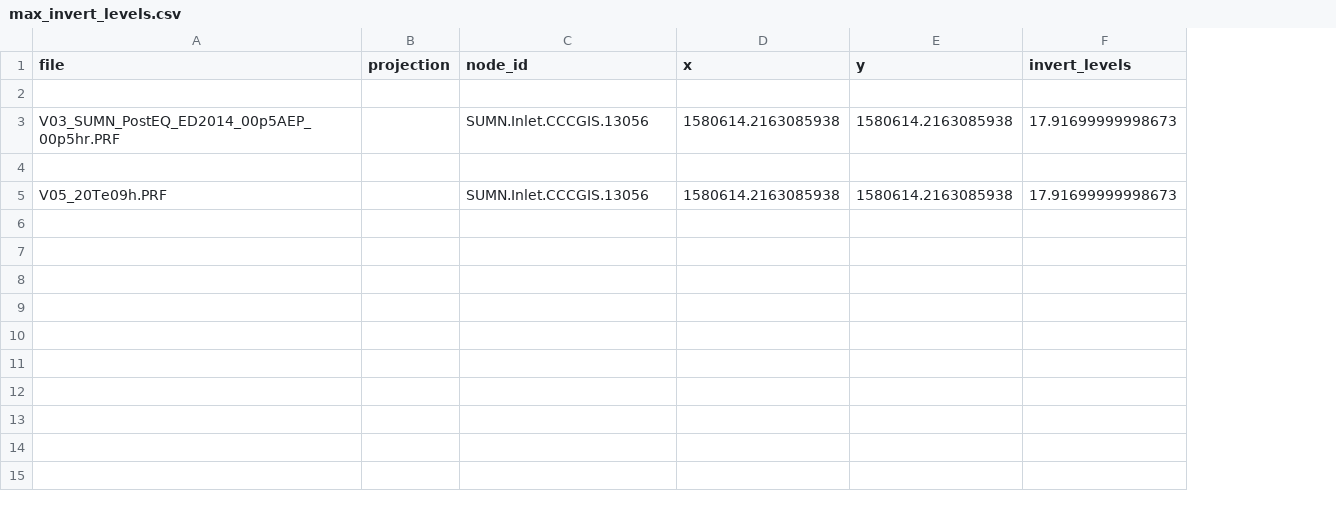
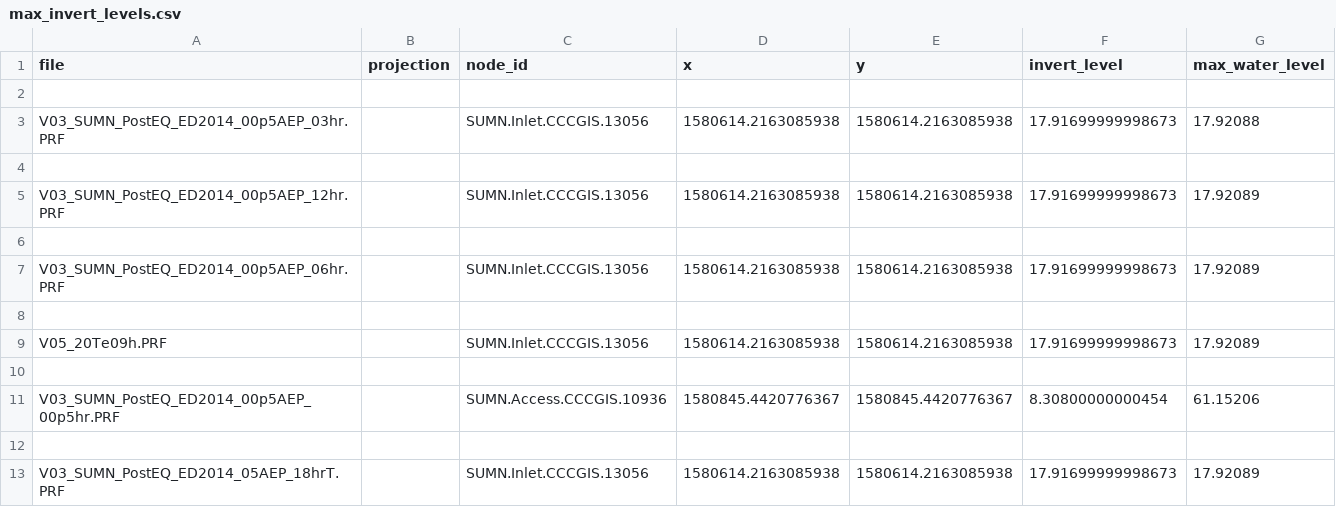
Before and after one commit to ebennett-ghd/dhi-1d-results-summary, a CSV file: outputs/max_invert_levels.csv, drawn as a sheet; the diff names each change by its address in the sheet, - before the commit and + after, or states it on an @@ line.

Commit message:
Updates to outputs

```diff
--- a/outputs/max_invert_levels.csv
+++ b/outputs/max_invert_levels.csv
+column G (max_water_level), row 3: 17.92088; row 9: 17.92089
-F1: invert_levels
+F1: invert_level
-A3 (file): V03_SUMN_PostEQ_ED2014_00p5AEP_00p5hr.PRF
+A3 (file): V03_SUMN_PostEQ_ED2014_00p5AEP_03hr.PRF
+row 4: (empty)
+row 5: V03_SUMN_PostEQ_ED2014_00p5AEP_12hr.PRF |  | SUMN.Inlet.CCCGIS.13056 | 1580614.2163085938 | 1580614.2163085938 | 17.91699999998673 | 17.92089
+row 6: (empty)
+row 7: V03_SUMN_PostEQ_ED2014_00p5AEP_06hr.PRF |  | SUMN.Inlet.CCCGIS.13056 | 1580614.2163085938 | 1580614.2163085938 | 17.91699999998673 | 17.92089
+row 10: (empty)
+row 11: V03_SUMN_PostEQ_ED2014_00p5AEP_00p5hr.PRF |  | SUMN.Access.CCCGIS.10936 | 1580845.4420776367 | 1580845.4420776367 | 8.30800000000454 | 61.15206
+row 12: (empty)
+row 13: V03_SUMN_PostEQ_ED2014_05AEP_18hrT.PRF |  | SUMN.Inlet.CCCGIS.13056 | 1580614.2163085938 | 1580614.2163085938 | 17.91699999998673 | 17.92089
```
Also changed, not shown: 41 other files.
